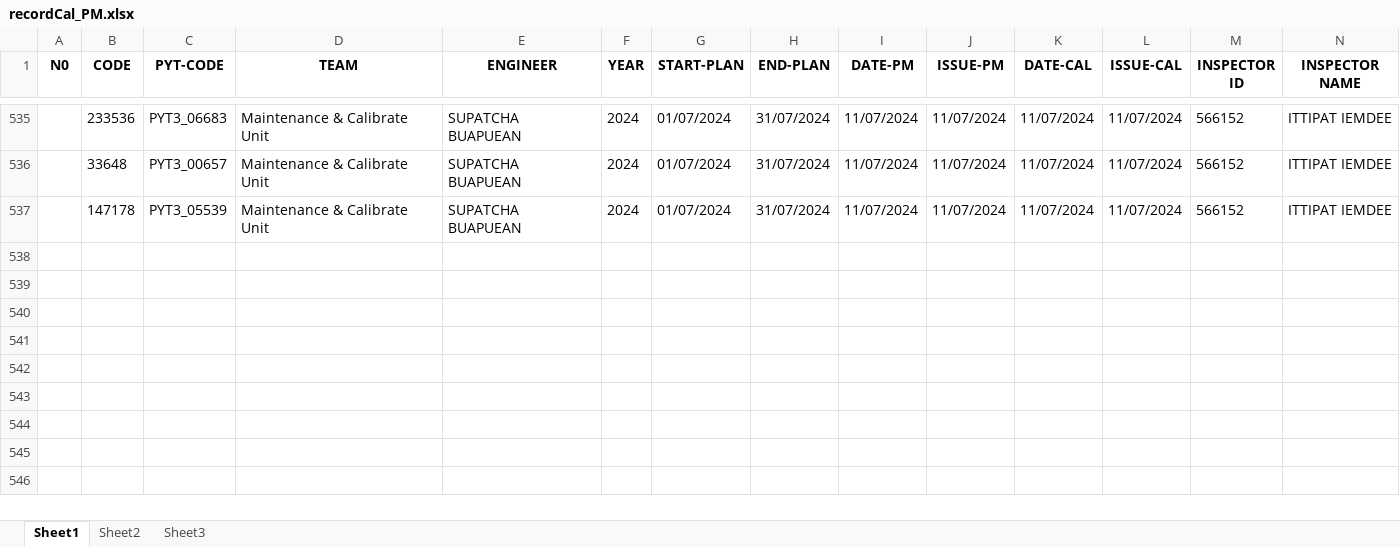
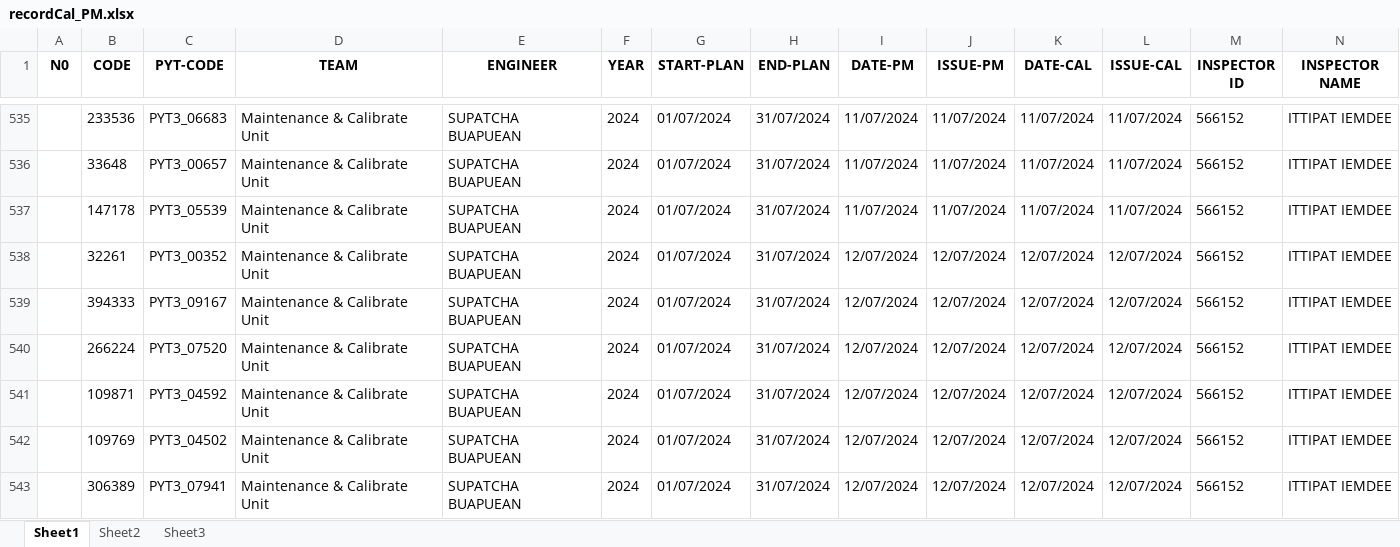
Before and after one commit to pyt3/forms, an Excel workbook: py_test_ui/EXCEL FILE/recordCal_PM.xlsx, sheet Sheet1, drawn as a sheet; only a part is shown, gaps mark what is left out; values as stored, in another font and other column widths than the file's, no borders; rows hold the shown columns only; the diff covers the shown part only; the diff names each change by its address in the sheet, - before the commit and + after, or states it on an @@ line.

```diff
--- a/py_test_ui/EXCEL FILE/recordCal_PM.xlsx (sheet Sheet1)
+++ b/py_test_ui/EXCEL FILE/recordCal_PM.xlsx (sheet Sheet1)
+row 538:  | 32261 | PYT3_00352 | Maintenance & Calibrate Unit | SUPATCHA BUAPUEAN | 2024 | 01/07/2024 | 31/07/2024 | 12/07/2024 | 12/07/2024 | 12/07/2024 | 12/07/2024 | 566152 | ITTIPAT IEMDEE
+row 539:  | 394333 | PYT3_09167 | Maintenance & Calibrate Unit | SUPATCHA BUAPUEAN | 2024 | 01/07/2024 | 31/07/2024 | 12/07/2024 | 12/07/2024 | 12/07/2024 | 12/07/2024 | 566152 | ITTIPAT IEMDEE
+row 540:  | 266224 | PYT3_07520 | Maintenance & Calibrate Unit | SUPATCHA BUAPUEAN | 2024 | 01/07/2024 | 31/07/2024 | 12/07/2024 | 12/07/2024 | 12/07/2024 | 12/07/2024 | 566152 | ITTIPAT IEMDEE
+row 541:  | 109871 | PYT3_04592 | Maintenance & Calibrate Unit | SUPATCHA BUAPUEAN | 2024 | 01/07/2024 | 31/07/2024 | 12/07/2024 | 12/07/2024 | 12/07/2024 | 12/07/2024 | 566152 | ITTIPAT IEMDEE
+row 542:  | 109769 | PYT3_04502 | Maintenance & Calibrate Unit | SUPATCHA BUAPUEAN | 2024 | 01/07/2024 | 31/07/2024 | 12/07/2024 | 12/07/2024 | 12/07/2024 | 12/07/2024 | 566152 | ITTIPAT IEMDEE
+row 543:  | 306389 | PYT3_07941 | Maintenance & Calibrate Unit | SUPATCHA BUAPUEAN | 2024 | 01/07/2024 | 31/07/2024 | 12/07/2024 | 12/07/2024 | 12/07/2024 | 12/07/2024 | 566152 | ITTIPAT IEMDEE
```
Also changed, not shown: 6 added rows and 6 edited cells elsewhere in this sheet, py_test_ui/EXCEL FILE/backuprecordCal_PM.xlsx, 3 other files.
